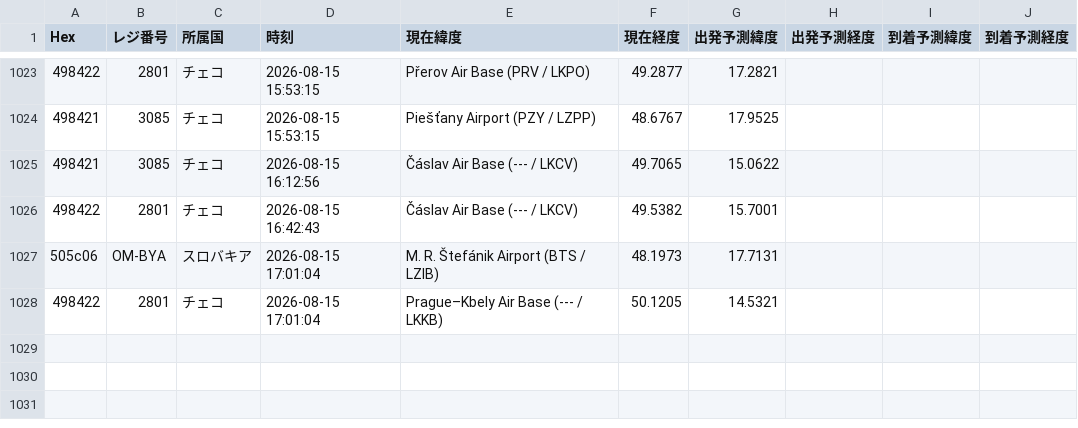
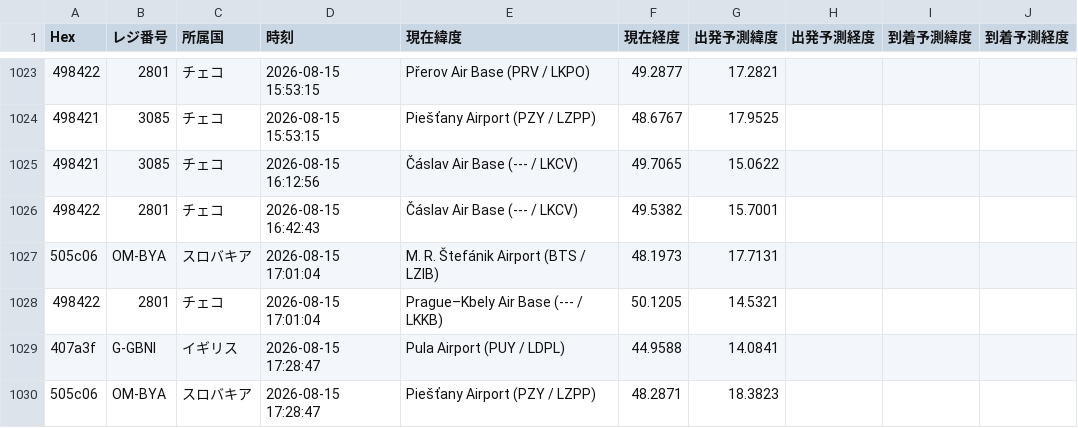
Before and after one commit to wata9857-ops/airtraking, a CSV file: flight_history.csv, drawn as a sheet; only a part is shown, gaps mark what is left out; the diff names each change by its address in the sheet, - before the commit and + after, or states it on an @@ line.

```diff
--- a/flight_history.csv
+++ b/flight_history.csv
+row 1029: 407a3f | G-GBNI | イギリス | 2026-08-15 17:28:47 | Pula Airport (PUY / LDPL) | 44.9588 | 14.0841
+row 1030: 505c06 | OM-BYA | スロバキア | 2026-08-15 17:28:47 | Piešťany Airport (PZY / LZPP) | 48.2871 | 18.3823
```
